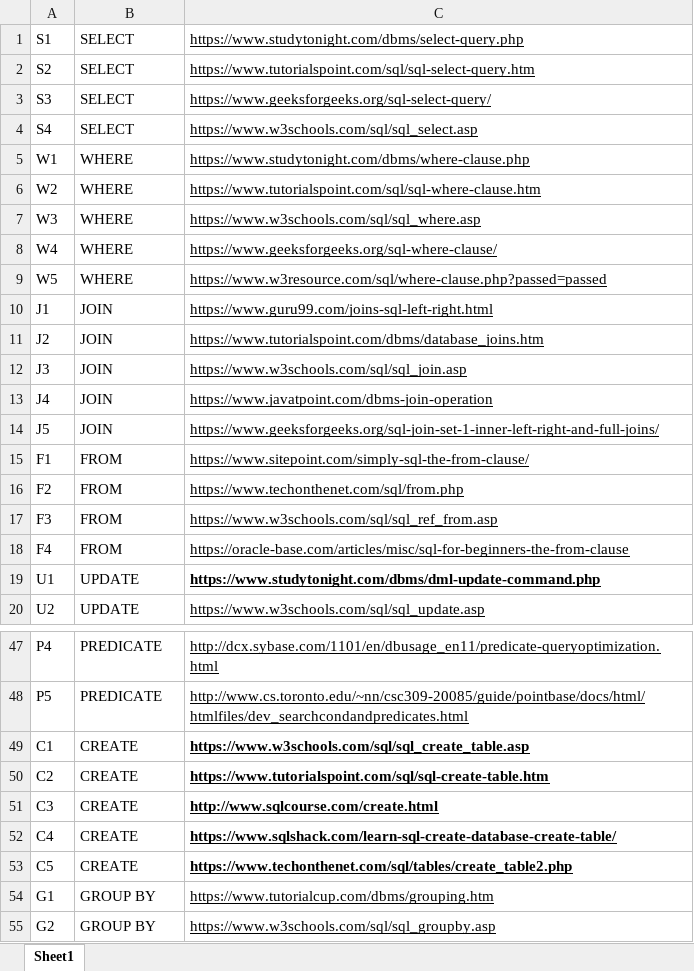
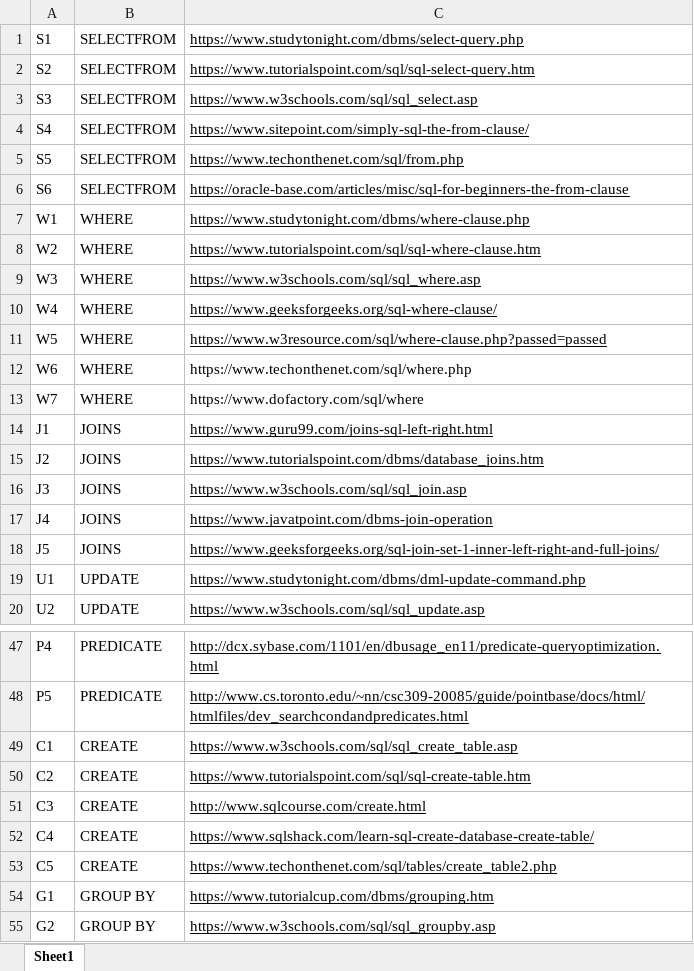
Before and after one commit to scyther67/learning_recommendation, an Excel workbook: backend/api/utils/question_images_temp/FYP Web Resources.xlsx, sheet Sheet1, drawn as a sheet; only a part is shown, gaps mark what is left out; values as stored, in another font and other column widths than the file's, no borders; charts and pictures not drawn; removed rows and columns are numbered as before the commit, all else as after; the diff covers the shown part only; the diff names each change by its address in the sheet, - before the commit and + after, or states it on an @@ line.

```diff
--- a/backend/api/utils/question_images_temp/FYP Web Resources.xlsx (sheet Sheet1)
+++ b/backend/api/utils/question_images_temp/FYP Web Resources.xlsx (sheet Sheet1)
-B1:B4: SELECT
+B1:B4: SELECTFROM
-C3: https://www.geeksforgeeks.org/sql-select-query/
+C3: https://www.w3schools.com/sql/sql_select.asp
-C4: https://www.w3schools.com/sql/sql_select.asp
+C4: https://www.sitepoint.com/simply-sql-the-from-clause/
+row 5: S5 | SELECTFROM | https://www.techonthenet.com/sql/from.php
+row 6: S6 | SELECTFROM | https://oracle-base.com/articles/misc/sql-for-beginners-the-from-clause
+row 12: W6 | WHERE | https://www.techonthenet.com/sql/where.php
+row 13: W7 | WHERE | https://www.dofactory.com/sql/where
-B14:B18: JOIN
+B14:B18: JOINS
-row 15: F1 | FROM | https://www.sitepoint.com/simply-sql-the-from-clause/
-row 16: F2 | FROM | https://www.techonthenet.com/sql/from.php
-row 17: F3 | FROM | https://www.w3schools.com/sql/sql_ref_from.asp
-row 18: F4 | FROM | https://oracle-base.com/articles/misc/sql-for-beginners-the-from-clause
-C19 bold: on
+C19 bold: off
-C49:C53 bold: on
+C49:C53 bold: off
```
Also changed, not shown: 23 added rows and cell formats elsewhere in this sheet, backend/api/utils/question_images_temp/SQL Questions.xlsx, 4 other files.
